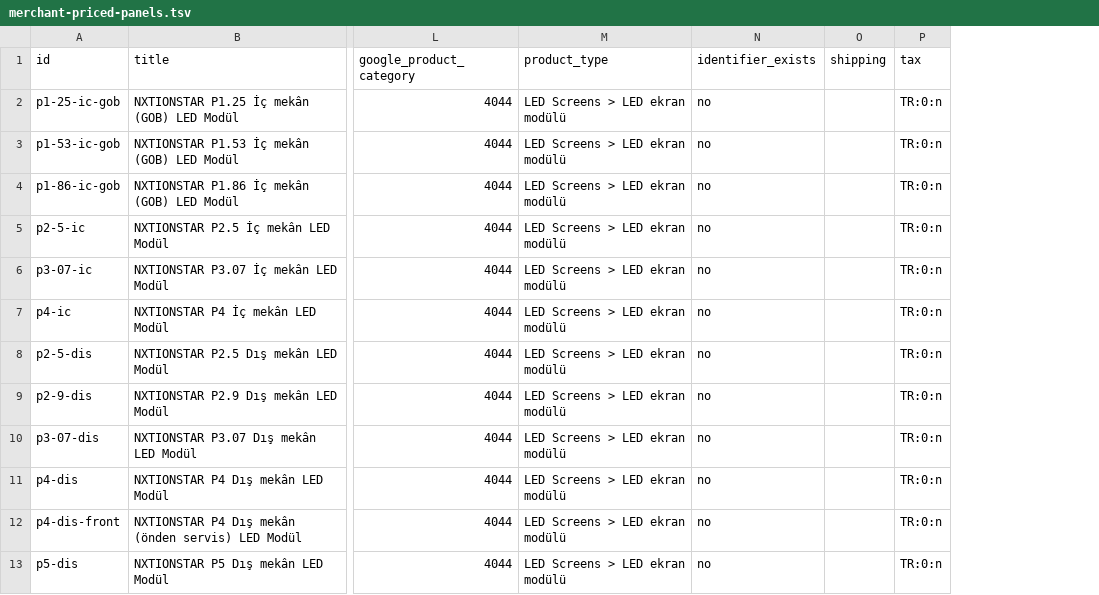
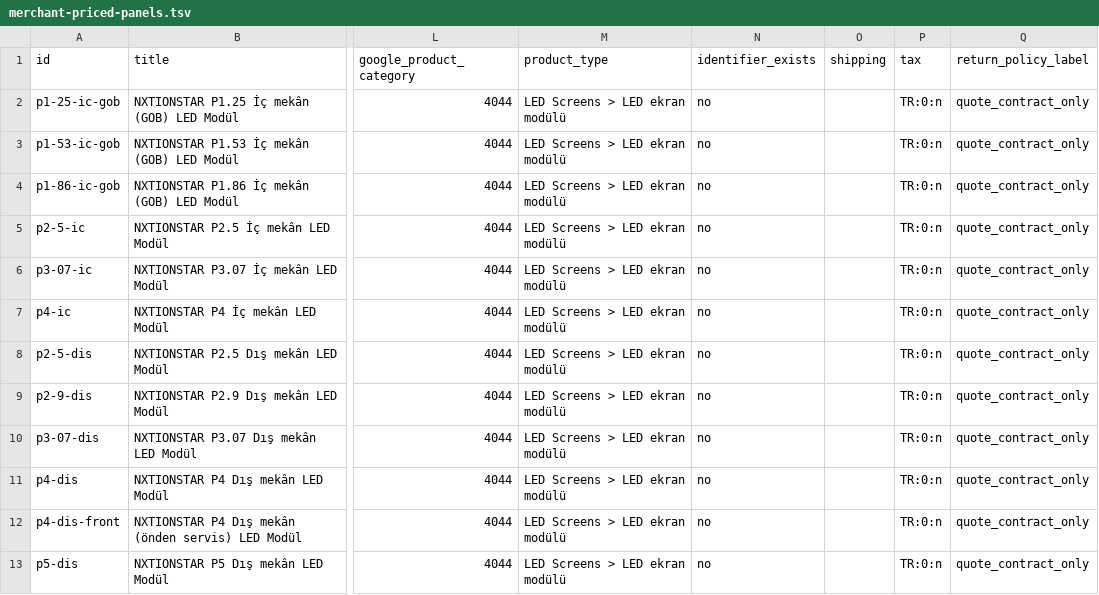
Before and after one commit to bzkrtaras-hue/arledscreen, a TSV file: public/feeds/merchant-priced-panels.tsv, drawn as a sheet; only a part is shown, gaps mark what is left out; the diff names each change by its address in the sheet, - before the commit and + after, or states it on an @@ line.

```diff
--- a/public/feeds/merchant-priced-panels.tsv
+++ b/public/feeds/merchant-priced-panels.tsv
+column Q (return_policy_label), rows 2-13: all quote_contract_only
```
Also changed, not shown: 21 other files.
